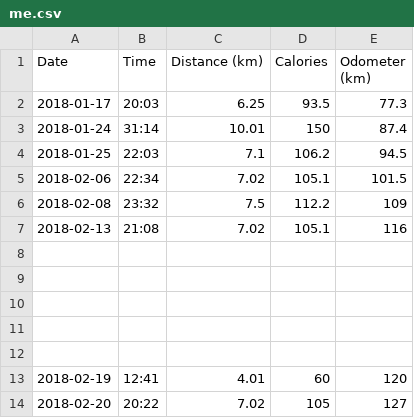
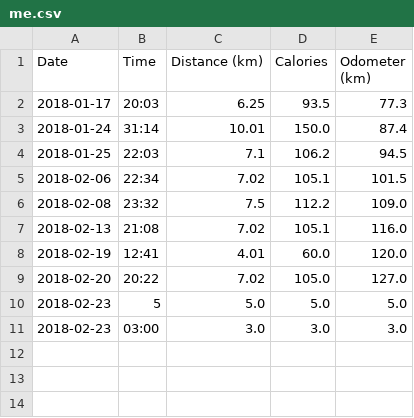
Before and after one commit to keziah55/MyCycle, a CSV file: data/me.csv, drawn as a sheet.

Commit message:
new Data implementation tested and working

```diff
--- a/data/me.csv
+++ b/data/me.csv
@@ -2,13 +2,10 @@ Date,Time,Distance (km),Calories,Odometer (km)
 2018-01-17,20:03,6.25,93.5,77.3
-2018-01-24,31:14,10.01,150,87.4
+2018-01-24,31:14,10.01,150.0,87.4
 2018-01-25,22:03,7.1,106.2,94.5
 2018-02-06,22:34,7.02,105.1,101.5
-2018-02-08,23:32,7.5,112.2,109
-2018-02-13,21:08,7.02,105.1,116
-
-
-
-
-
-2018-02-19,12:41,4.01,60,120
-2018-02-20,20:22,7.02,105,127
+2018-02-08,23:32,7.5,112.2,109.0
+2018-02-13,21:08,7.02,105.1,116.0
+2018-02-19,12:41,4.01,60.0,120.0
+2018-02-20,20:22,7.02,105.0,127.0
+2018-02-23,5,5.0,5.0,5.0
+2018-02-23,03:00,3.0,3.0,3.0
```
Also changed, not shown: 4 other files.
